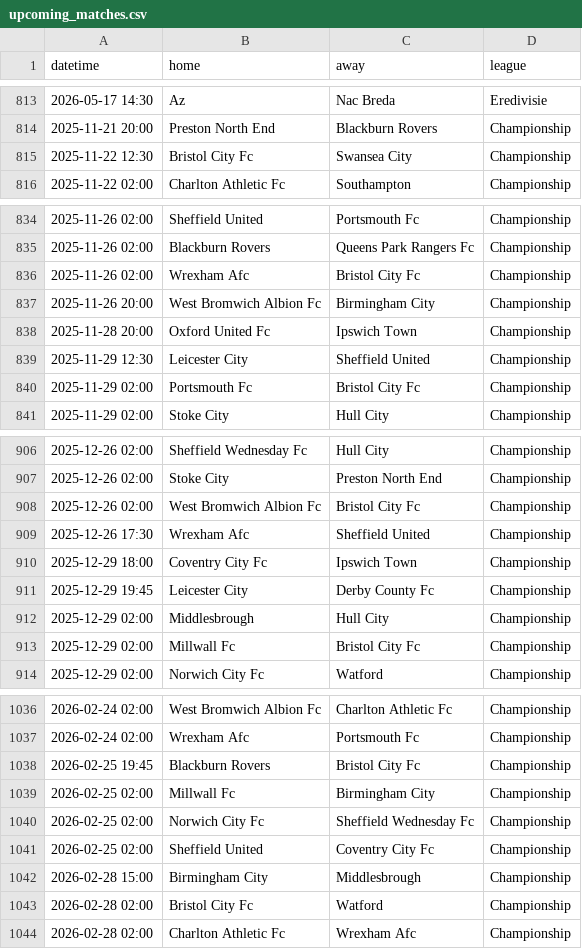
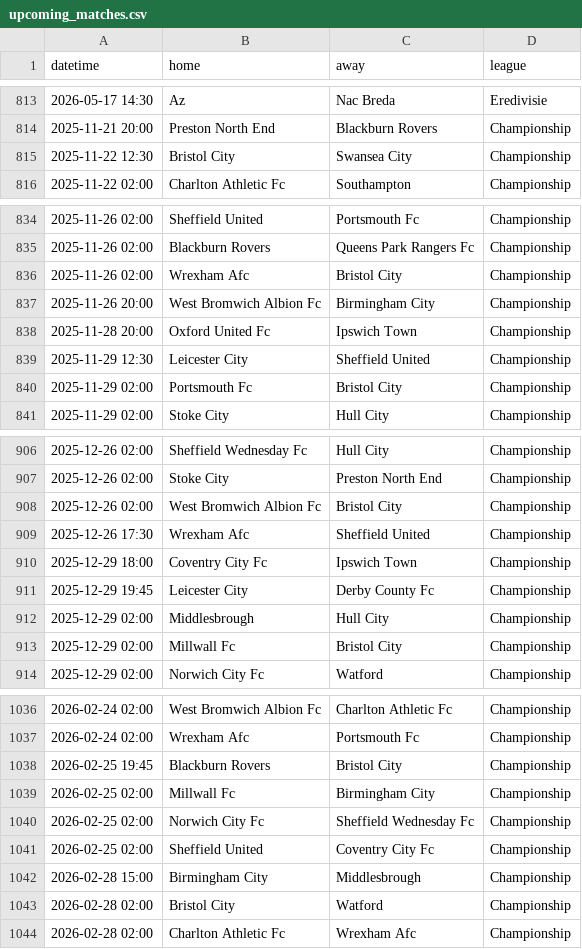
Before and after one commit to geoflykimari-gif/prematch, a CSV file: upcoming_matches.csv, drawn as a sheet; only a part is shown, gaps mark what is left out; the diff covers the shown part only.

Commit message:
Update CSVs: normalized team names for Championship and all leagues

```diff
--- a/upcoming_matches.csv
+++ b/upcoming_matches.csv
@@ -814,3 +814,3 @@ datetime,home,away,league
 2025-11-21 20:00,Preston North End,Blackburn Rovers,Championship
-2025-11-22 12:30,Bristol City Fc,Swansea City,Championship
+2025-11-22 12:30,Bristol City,Swansea City,Championship
 2025-11-22 02:00,Charlton Athletic Fc,Southampton,Championship
@@ -835,3 +835,3 @@ datetime,home,away,league
 2025-11-26 02:00,Blackburn Rovers,Queens Park Rangers Fc,Championship
-2025-11-26 02:00,Wrexham Afc,Bristol City Fc,Championship
+2025-11-26 02:00,Wrexham Afc,Bristol City,Championship
 2025-11-26 20:00,West Bromwich Albion Fc,Birmingham City,Championship
@@ -839,3 +839,3 @@ datetime,home,away,league
 2025-11-29 12:30,Leicester City,Sheffield United,Championship
-2025-11-29 02:00,Portsmouth Fc,Bristol City Fc,Championship
+2025-11-29 02:00,Portsmouth Fc,Bristol City,Championship
 2025-11-29 02:00,Stoke City,Hull City,Championship
@@ -907,3 +907,3 @@ datetime,home,away,league
 2025-12-26 02:00,Stoke City,Preston North End,Championship
-2025-12-26 02:00,West Bromwich Albion Fc,Bristol City Fc,Championship
+2025-12-26 02:00,West Bromwich Albion Fc,Bristol City,Championship
 2025-12-26 17:30,Wrexham Afc,Sheffield United,Championship
@@ -912,3 +912,3 @@ datetime,home,away,league
 2025-12-29 02:00,Middlesbrough,Hull City,Championship
-2025-12-29 02:00,Millwall Fc,Bristol City Fc,Championship
+2025-12-29 02:00,Millwall Fc,Bristol City,Championship
 2025-12-29 02:00,Norwich City Fc,Watford,Championship
@@ -1037,3 +1037,3 @@ datetime,home,away,league
 2026-02-24 02:00,Wrexham Afc,Portsmouth Fc,Championship
-2026-02-25 19:45,Blackburn Rovers,Bristol City Fc,Championship
+2026-02-25 19:45,Blackburn Rovers,Bristol City,Championship
 2026-02-25 02:00,Millwall Fc,Birmingham City,Championship
@@ -1042,3 +1042,3 @@ datetime,home,away,league
 2026-02-28 15:00,Birmingham City,Middlesbrough,Championship
-2026-02-28 02:00,Bristol City Fc,Watford,Championship
+2026-02-28 02:00,Bristol City,Watford,Championship
 2026-02-28 02:00,Charlton Athletic Fc,Wrexham Afc,Championship
```
Also changed, not shown: 24 edited cells elsewhere in this file.
